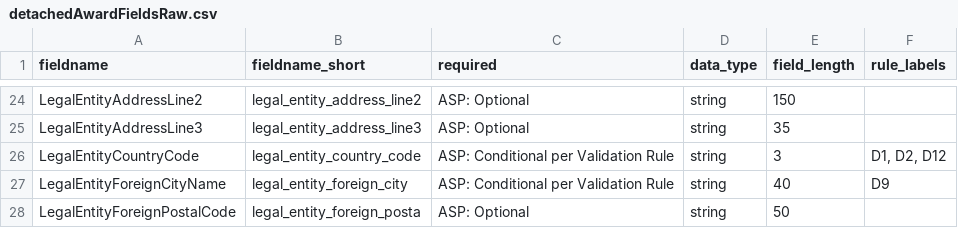
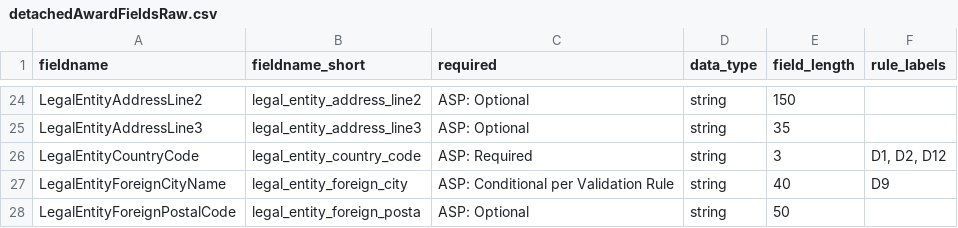
Before and after one commit to fedspendingtransparency/data-act-broker-backend, a CSV file: dataactvalidator/config/detachedAwardFieldsRaw.csv, drawn as a sheet; only a part is shown, gaps mark what is left out.

Commit message:
Adding country_code table and loading script

```diff
--- a/dataactvalidator/config/detachedAwardFieldsRaw.csv
+++ b/dataactvalidator/config/detachedAwardFieldsRaw.csv
@@ -25,3 +25,3 @@ LegalEntityAddressLine2,legal_entity_address_line2,ASP: Optional,string,150,
 LegalEntityAddressLine3,legal_entity_address_line3,ASP: Optional,string,35,
-LegalEntityCountryCode,legal_entity_country_code,ASP: Conditional per Validation Rule,string,3,"D1, D2, D12"
+LegalEntityCountryCode,legal_entity_country_code,ASP: Required,string,3,"D1, D2, D12"
 LegalEntityForeignCityName,legal_entity_foreign_city,ASP: Conditional per Validation Rule,string,40,D9
```
Also changed, not shown: dataactvalidator/config/detachedAwardFields.csv, 4 other files.
